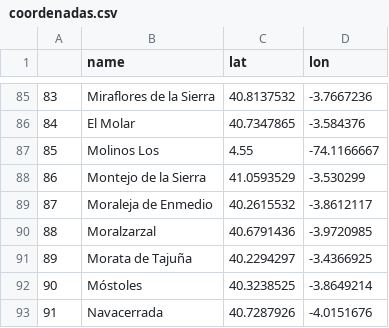
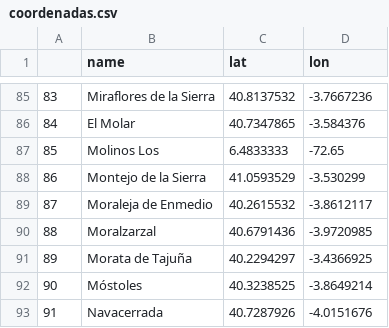
Before and after one commit to jgilsu11/laboratorio-modulo3-leccion01-APIs, a CSV file: datos/coordenadas.csv, drawn as a sheet; only a part is shown, gaps mark what is left out.

```diff
--- a/datos/coordenadas.csv
+++ b/datos/coordenadas.csv
@@ -86,3 +86,3 @@
 84,El Molar,40.7347865,-3.584376
-85,Molinos Los,4.55,-74.1166667
+85,Molinos Los,6.4833333,-72.65
 86,Montejo de la Sierra,41.0593529,-3.530299
```
Also changed, not shown: 2 other files.
